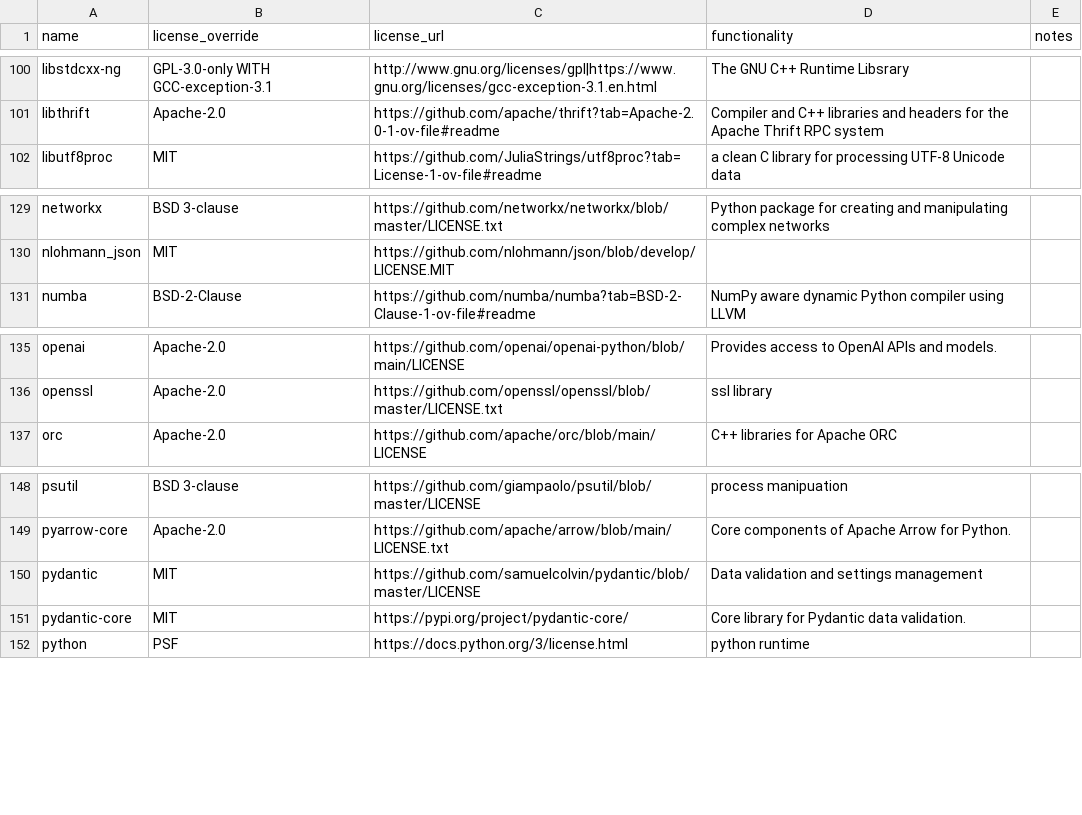
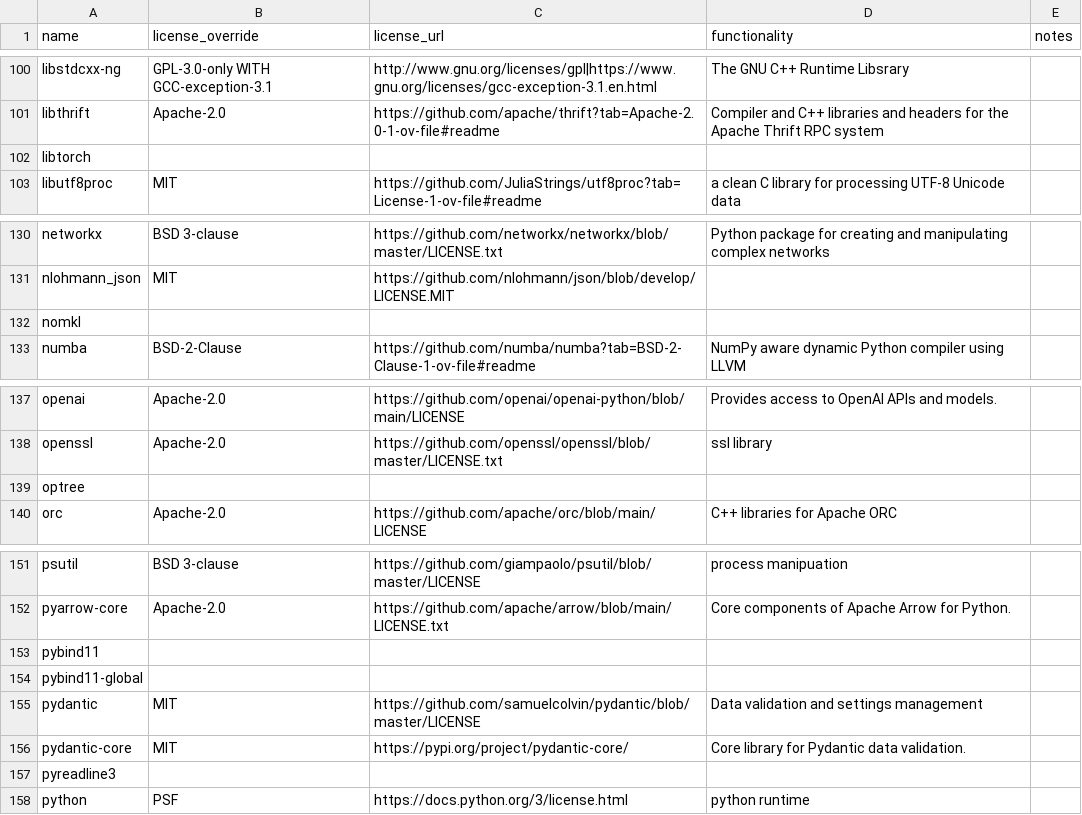
Before and after one commit to splunk/Splunk-python-for-scientific-computing, a CSV file: tools/license_extra.csv, drawn as a sheet; only a part is shown, gaps mark what is left out.

```diff
--- a/tools/license_extra.csv
+++ b/tools/license_extra.csv
@@ -101,2 +101,3 @@ libstdcxx-ng,GPL-3.0-only WITH GCC-exception-3.1,http://www.gnu.org/licenses/gpl
 libthrift,Apache-2.0,https://github.com/apache/thrift?tab=Apache-2.0-1-ov-file#readme,Compiler and C++ libraries and headers for the Apache Thrift RPC system,
+libtorch,,,,
 libutf8proc,MIT,https://github.com/JuliaStrings/utf8proc?tab=License-1-ov-file#readme,a clean C library for processing UTF-8 Unicode data,
@@ -130,2 +131,3 @@ networkx,BSD 3-clause,https://github.com/networkx/networkx/blob/master/LICENSE.t
 nlohmann_json,MIT,https://github.com/nlohmann/json/blob/develop/LICENSE.MIT,,
+nomkl,,,,
 numba,BSD-2-Clause,https://github.com/numba/numba?tab=BSD-2-Clause-1-ov-file#readme,NumPy aware dynamic Python compiler using LLVM,
@@ -136,2 +138,3 @@ openai,Apache-2.0,https://github.com/openai/openai-python/blob/main/LICENSE,Prov
 openssl,Apache-2.0,https://github.com/openssl/openssl/blob/master/LICENSE.txt,ssl library,
+optree,,,,
 orc,Apache-2.0,https://github.com/apache/orc/blob/main/LICENSE,C++ libraries for Apache ORC,
@@ -149,4 +152,7 @@ psutil,BSD 3-clause,https://github.com/giampaolo/psutil/blob/master/LICENSE,proc
 pyarrow-core,Apache-2.0,https://github.com/apache/arrow/blob/main/LICENSE.txt,Core components of Apache Arrow for Python.,
+pybind11,,,,
+pybind11-global,,,,
 pydantic,MIT,https://github.com/samuelcolvin/pydantic/blob/master/LICENSE,Data validation and settings management,
 pydantic-core,MIT,https://pypi.org/project/pydantic-core/,Core library for Pydantic data validation.,
+pyreadline3,,,,
 python,PSF,https://docs.python.org/3/license.html,python runtime,
```
Also changed, not shown: darwin_arm64/license_report.csv, linux_x86_64/license_report.csv, 13 other files.
